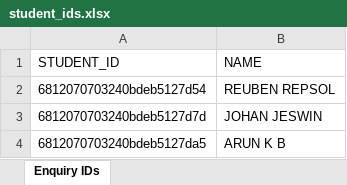
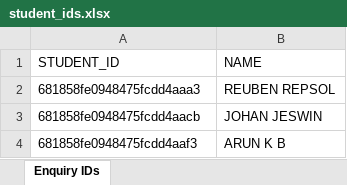
Before and after one commit to anugrah-inclusys/SMS_Adarsh_Data_Entry, an Excel workbook: output/student_ids.xlsx, sheet Enquiry IDs, drawn as a sheet; values as stored, in another font and other column widths than the file's, no borders; the diff names each change by its address in the sheet, - before the commit and + after, or states it on an @@ line.

```diff
--- a/output/student_ids.xlsx (sheet Enquiry IDs)
+++ b/output/student_ids.xlsx (sheet Enquiry IDs)
-A2 (STUDENT_ID): 6812070703240bdeb5127d54
+A2 (STUDENT_ID): 681858fe0948475fcdd4aaa3
-A3 (STUDENT_ID): 6812070703240bdeb5127d7d
+A3 (STUDENT_ID): 681858fe0948475fcdd4aacb
-A4 (STUDENT_ID): 6812070703240bdeb5127da5
+A4 (STUDENT_ID): 681858fe0948475fcdd4aaf3
```
Also changed, not shown: 3 other files.
